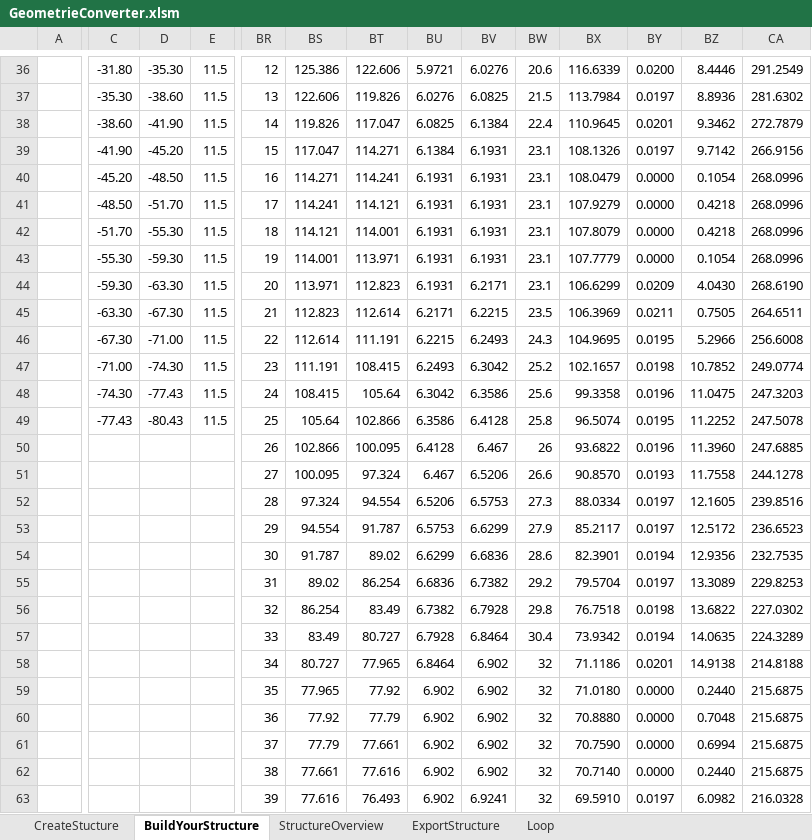
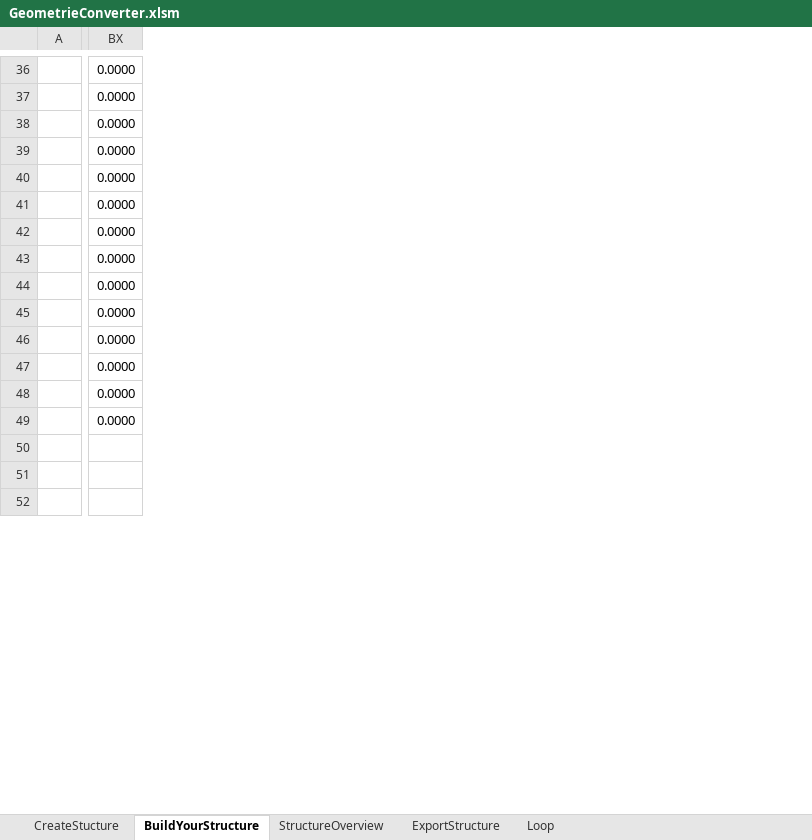
Before and after one commit to J-B-O-Offshore/GeometryConverter, an Excel workbook: GeometrieConverter.xlsm, sheet BuildYourStructure, drawn as a sheet; only a part is shown, gaps mark what is left out; values as stored, in another font and other column widths than the file's, no borders; charts and pictures and conditional formats and table styles not drawn; removed rows and columns are numbered as before the commit, all else as after; rows hold the shown columns only; the diff covers the shown part only; the diff names each change by its address in the sheet, - before the commit and + after, or states it on an @@ line.

```diff
--- a/GeometrieConverter.xlsm (sheet BuildYourStructure)
+++ b/GeometrieConverter.xlsm (sheet BuildYourStructure)
-column C, rows 36-47: -31.80 | -35.30 | -38.60 | -41.90 | -45.20 | -48.50 | -51.70 | -55.30 | -59.30 | -63.30 | -67.30 | -71.00
-column D, rows 36-47: -35.30 | -38.60 | -41.90 | -45.20 | -48.50 | -51.70 | -55.30 | -59.30 | -63.30 | -67.30 | -71.00 | -74.30
-column E, rows 36-47: all 11.5
-column BR, rows 36-47: 12 | 13 | 14 | 15 | 16 | 17 | 18 | 19 | 20 | 21 | 22 | 23; rows 59-63: 35 | 36 | 37 | 38 | 39
-column BS, rows 36-47: 125.386 | 122.606 | 119.826 | 117.047 | 114.271 | 114.241 | 114.121 | 114.001 | 113.971 | 112.823 | 112.614 | 111.191; rows 59-63: 77.965 | 77.92 | 77.79 | 77.661 | 77.616
-column BT, rows 36-47: 122.606 | 119.826 | 117.047 | 114.271 | 114.241 | 114.121 | 114.001 | 113.971 | 112.823 | 112.614 | 111.191 | 108.415; rows 59-63: 77.92 | 77.79 | 77.661 | 77.616 | 76.493
-column BU, rows 36-47: 5.9721 | 6.0276 | 6.0825 | 6.1384 | 6.1931 | 6.1931 | 6.1931 | 6.1931 | 6.1931 | 6.2171 | 6.2215 | 6.2493; rows 59-63: all 6.902
-column BV, rows 36-47: 6.0276 | 6.0825 | 6.1384 | 6.1931 | 6.1931 | 6.1931 | 6.1931 | 6.1931 | 6.2171 | 6.2215 | 6.2493 | 6.3042; rows 59-63: 6.902 | 6.902 | 6.902 | 6.902 | 6.9241
-column BW, rows 36-47: 20.6 | 21.5 | 22.4 | 23.1 | 23.1 | 23.1 | 23.1 | 23.1 | 23.1 | 23.5 | 24.3 | 25.2; rows 59-63: all 32
-column BX, rows 36-47: 116.6339 | 113.7984 | 110.9645 | 108.1326 | 108.0479 | 107.9279 | 107.8079 | 107.7779 | 106.6299 | 106.3969 | 104.9695 | 102.1657; rows 59-63: 71.0180 | 70.8880 | 70.7590 | 70.7140 | 69.5910
-column BZ, rows 36-47: 8.4446 | 8.8936 | 9.3462 | 9.7142 | 0.1054 | 0.4218 | 0.4218 | 0.1054 | 4.0430 | 0.7505 | 5.2966 | 10.7852; rows 59-63: 0.2440 | 0.7048 | 0.6994 | 0.2440 | 6.0982
-column CA, rows 36-47: 291.2549 | 281.6302 | 272.7879 | 266.9156 | 268.0996 | 268.0996 | 268.0996 | 268.0996 | 268.6190 | 264.6511 | 256.6008 | 249.0774; rows 59-63: 215.6875 | 215.6875 | 215.6875 | 215.6875 | 216.0328
-BX36: 0.0200
+BX36: 0.0000
-BX37: 0.0197
+BX37: 0.0000
-BX38: 0.0201
+BX38: 0.0000
-BX39: 0.0197
+BX39: 0.0000
-BX44: 0.0209
+BX44: 0.0000
-BX45: 0.0211
+BX45: 0.0000
-BX46: 0.0195
+BX46: 0.0000
-BX47: 0.0198
+BX47: 0.0000
-row 48:  | -74.30 | -77.43 | 11.5 | 24 | 108.415 | 105.64 | 6.3042 | 6.3586 | 25.6 | 99.3358 | 0.0196 | 11.0475 | 247.3203
-row 49:  | -77.43 | -80.43 | 11.5 | 25 | 105.64 | 102.866 | 6.3586 | 6.4128 | 25.8 | 96.5074 | 0.0195 | 11.2252 | 247.5078
-row 50:  |  |  |  | 26 | 102.866 | 100.095 | 6.4128 | 6.467 | 26 | 93.6822 | 0.0196 | 11.3960 | 247.6885
-row 51:  |  |  |  | 27 | 100.095 | 97.324 | 6.467 | 6.5206 | 26.6 | 90.8570 | 0.0193 | 11.7558 | 244.1278
-row 52:  |  |  |  | 28 | 97.324 | 94.554 | 6.5206 | 6.5753 | 27.3 | 88.0334 | 0.0197 | 12.1605 | 239.8516
-row 53:  |  |  |  | 29 | 94.554 | 91.787 | 6.5753 | 6.6299 | 27.9 | 85.2117 | 0.0197 | 12.5172 | 236.6523
-row 54:  |  |  |  | 30 | 91.787 | 89.02 | 6.6299 | 6.6836 | 28.6 | 82.3901 | 0.0194 | 12.9356 | 232.7535
-row 55:  |  |  |  | 31 | 89.02 | 86.254 | 6.6836 | 6.7382 | 29.2 | 79.5704 | 0.0197 | 13.3089 | 229.8253
-row 56:  |  |  |  | 32 | 86.254 | 83.49 | 6.7382 | 6.7928 | 29.8 | 76.7518 | 0.0198 | 13.6822 | 227.0302
-row 57:  |  |  |  | 33 | 83.49 | 80.727 | 6.7928 | 6.8464 | 30.4 | 73.9342 | 0.0194 | 14.0635 | 224.3289
-row 58:  |  |  |  | 34 | 80.727 | 77.965 | 6.8464 | 6.902 | 32 | 71.1186 | 0.0201 | 14.9138 | 214.8188
-row 50:  |  |  |  | 37 | 77.79 | 77.661 | 6.902 | 6.902 | 32 | 70.7590 | 0.0000 | 0.6994 | 215.6875
+row 50: (empty)
-row 51:  |  |  |  | 38 | 77.661 | 77.616 | 6.902 | 6.902 | 32 | 70.7140 | 0.0000 | 0.2440 | 215.6875
+row 51: (empty)
-row 52:  |  |  |  | 39 | 77.616 | 76.493 | 6.902 | 6.9241 | 32 | 69.5910 | 0.0197 | 6.0982 | 216.0328
+row 52: (empty)
```
Also changed, not shown: 22 added rows, 11 removed rows, 42 added columns, 10 removed columns, 311 edited cells and cell formats elsewhere in this sheet, sheet ExportStructure, sheet StructureOverview, formulas that keep their value, hidden cells, charts or pictures, 1 other file.
